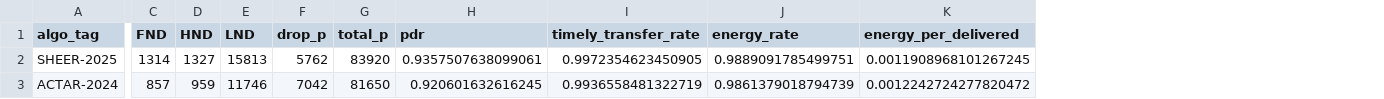
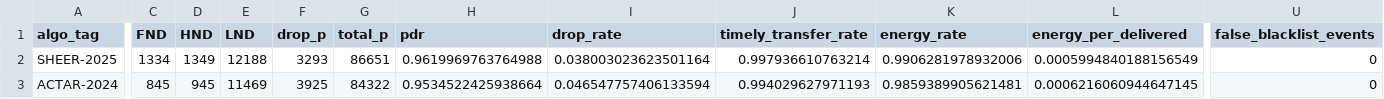
Before and after one commit to hiraeth9/trail, a CSV file: outputs/summary_ratio_10.csv, drawn as a sheet; only a part is shown, gaps mark what is left out; addresses are those after the commit; the diff covers the shown part only; the diff names each change by its address in the sheet, - before the commit and + after, or states it on an @@ line.

```diff
--- a/outputs/summary_ratio_10.csv
+++ b/outputs/summary_ratio_10.csv
+column I (drop_rate), rows 2-3: 0.038003023623501164 | 0.046547757406133594
+column U (false_blacklist_events), rows 2-3: 0 | 0
-C2 (FND): 1314
+C2 (FND): 1334
-D2 (HND): 1327
+D2 (HND): 1349
-E2 (LND): 15813
+E2 (LND): 12188
-F2 (drop_p): 5762
+F2 (drop_p): 3293
-G2 (total_p): 83920
+G2 (total_p): 86651
-H2 (pdr): 0.9357507638099061
+H2 (pdr): 0.9619969763764988
-J2 (timely_transfer_rate): 0.9972354623450905
+J2 (timely_transfer_rate): 0.997936610763214
-K2 (energy_rate): 0.9889091785499751
+K2 (energy_rate): 0.9906281978932006
-L2 (energy_per_delivered): 0.0011908968101267245
+L2 (energy_per_delivered): 0.0005994840188156549
-C3 (FND): 857
+C3 (FND): 845
-D3 (HND): 959
+D3 (HND): 945
-E3 (LND): 11746
+E3 (LND): 11469
-F3 (drop_p): 7042
+F3 (drop_p): 3925
-G3 (total_p): 81650
+G3 (total_p): 84322
-H3 (pdr): 0.920601632616245
+H3 (pdr): 0.9534522425938664
-J3 (timely_transfer_rate): 0.9936558481322719
+J3 (timely_transfer_rate): 0.994029627971193
-K3 (energy_rate): 0.9861379018794739
+K3 (energy_rate): 0.9859389905621481
-L3 (energy_per_delivered): 0.0012242724277820472
+L3 (energy_per_delivered): 0.0006216060944647145
```
Also changed, not shown: 66 edited cells elsewhere in this file, outputs/hist_ratio_50_tfsm_dpc.csv, outputs/summary_ratio_20.csv, 44 other files.
